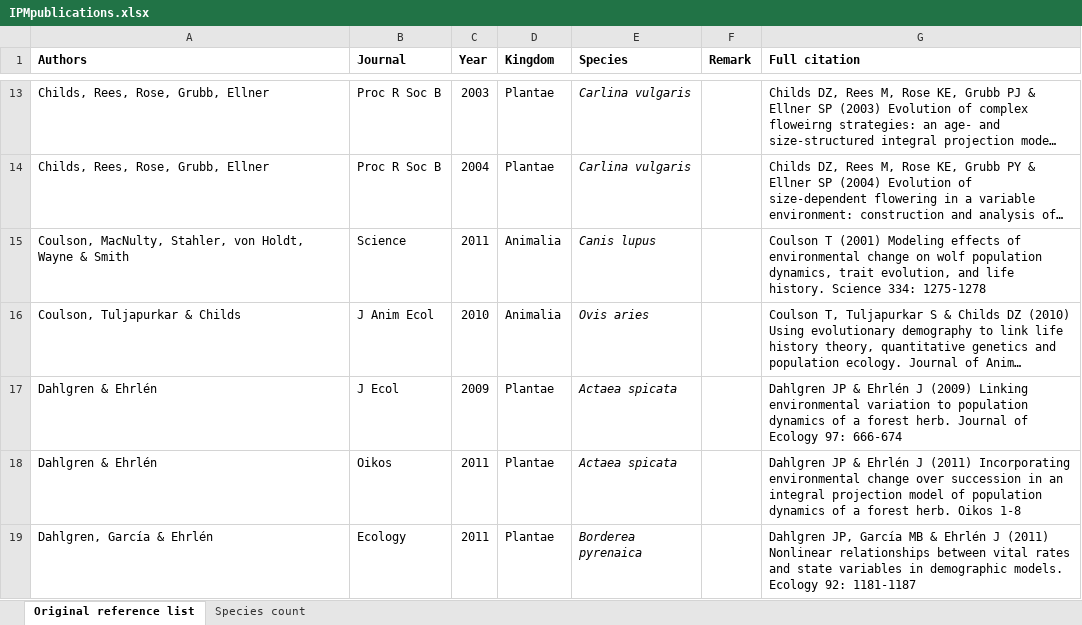
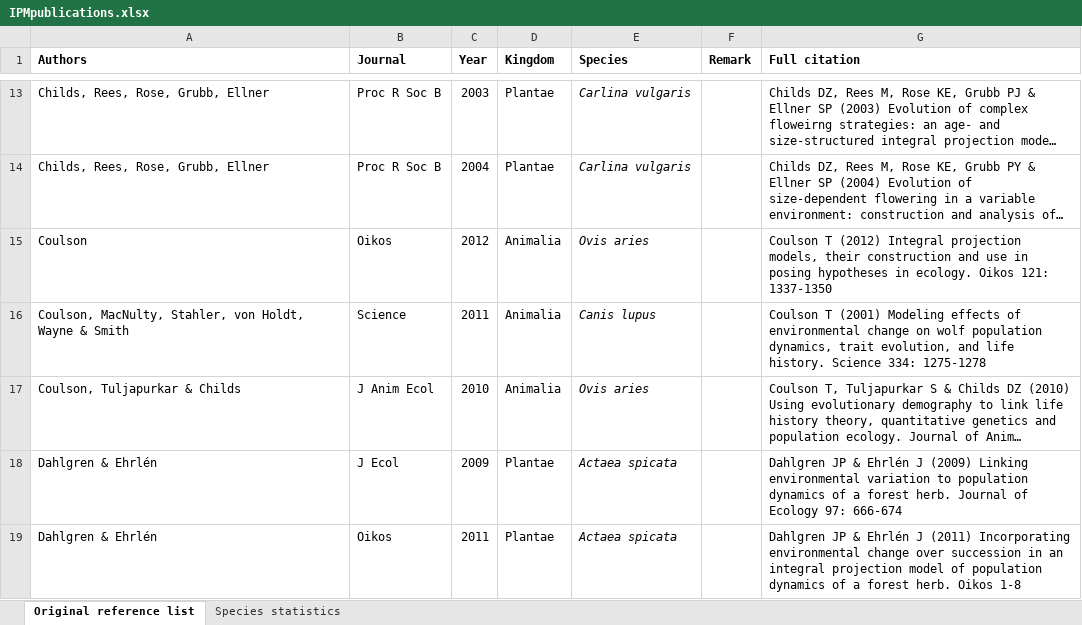
Before and after one commit to rforge/ipmpack, an Excel workbook: www/IPMpublications.xlsx, sheet Original reference list, drawn as a sheet; only a part is shown, gaps mark what is left out; the shorter side is filled out with more unchanged rows; long unchanged cells end in …; values as stored, in another font and other column widths than the file's, no borders; the diff covers the shown part only; the diff names each change by its address in the sheet, - before the commit and + after, or states it on an @@ line.

Commit message:
Updated latest paper on crocos
git-svn-id: svn://svn.r-forge.r-project.org/svnroot/ipmpack@932 edb9625f-4e0d-4859-8d74-9fd3b1da38cb

```diff
--- a/www/IPMpublications.xlsx (sheet Original reference list)
+++ b/www/IPMpublications.xlsx (sheet Original reference list)
-sheet tab: Species count
+sheet tab: Species statistics
+row 15: Coulson | Oikos | 2012 | Animalia | Ovis aries |  | Coulson T (2012) Integral projection models, their construction and use in posing hypotheses in ecology. Oikos 121: 1337-1350
```
Also changed, not shown: 2 added rows elsewhere in this sheet, sheet Species statistics, charts or pictures.
